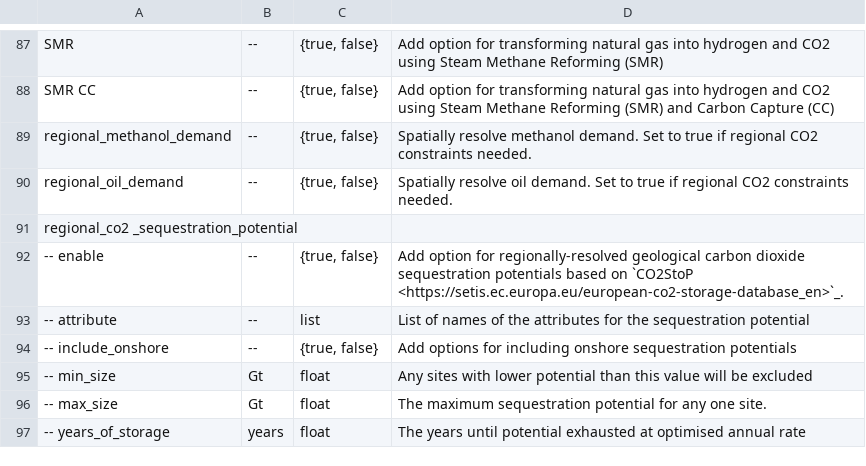
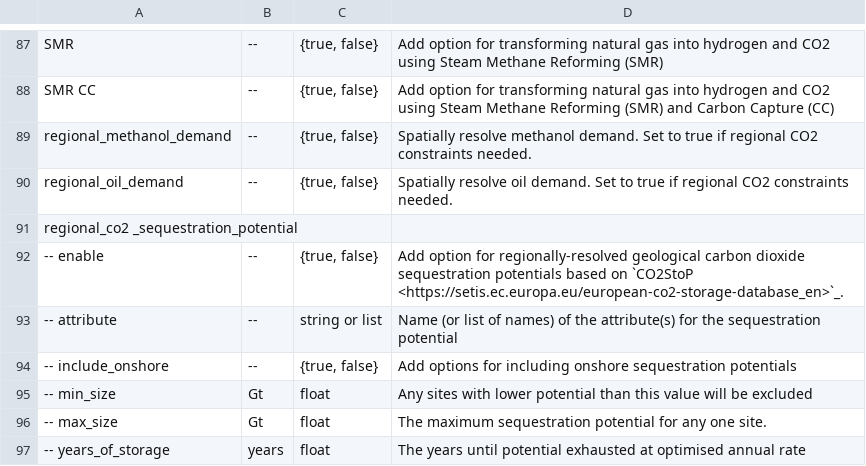
Before and after one commit to AGGM-AG/pypsa-at, a CSV file: doc/configtables/sector.csv, drawn as a sheet; only a part is shown, gaps mark what is left out; the diff names each change by its address in the sheet, - before the commit and + after, or states it on an @@ line.

Commit message:
allow sequestration potential attributes to be string

```diff
--- a/doc/configtables/sector.csv
+++ b/doc/configtables/sector.csv
-C93: list
+C93: string or list
-D93: List of names of the attributes for the…
+D93: Name (or list of names) of the attribute(s) for the…
```
Also changed, not shown: 3 other files.
